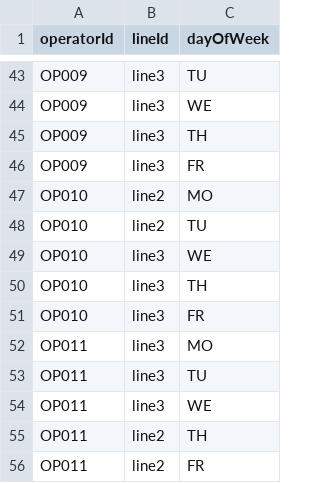
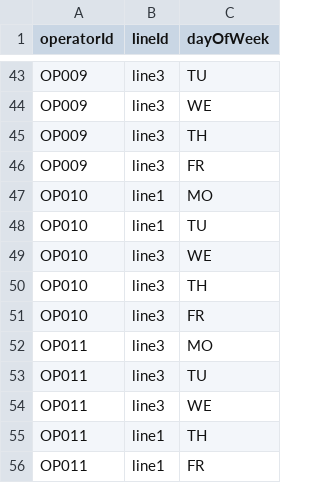
Before and after one commit to sandervandevelde/Microsoft-Fabric-Graph-sample-set, a CSV file: Fabric Ontology - extended2/schedule.csv, drawn as a sheet; only a part is shown, gaps mark what is left out.

```diff
--- a/Fabric Ontology - extended2/schedule.csv
+++ b/Fabric Ontology - extended2/schedule.csv
@@ -46,4 +46,4 @@ OP009,line3,TH
 OP009,line3,FR
-OP010,line2,MO
-OP010,line2,TU
+OP010,line1,MO
+OP010,line1,TU
 OP010,line3,WE
@@ -54,3 +54,3 @@ OP011,line3,TU
 OP011,line3,WE
-OP011,line2,TH
-OP011,line2,FR
+OP011,line1,TH
+OP011,line1,FR
```
Also changed, not shown: 2 other files.
